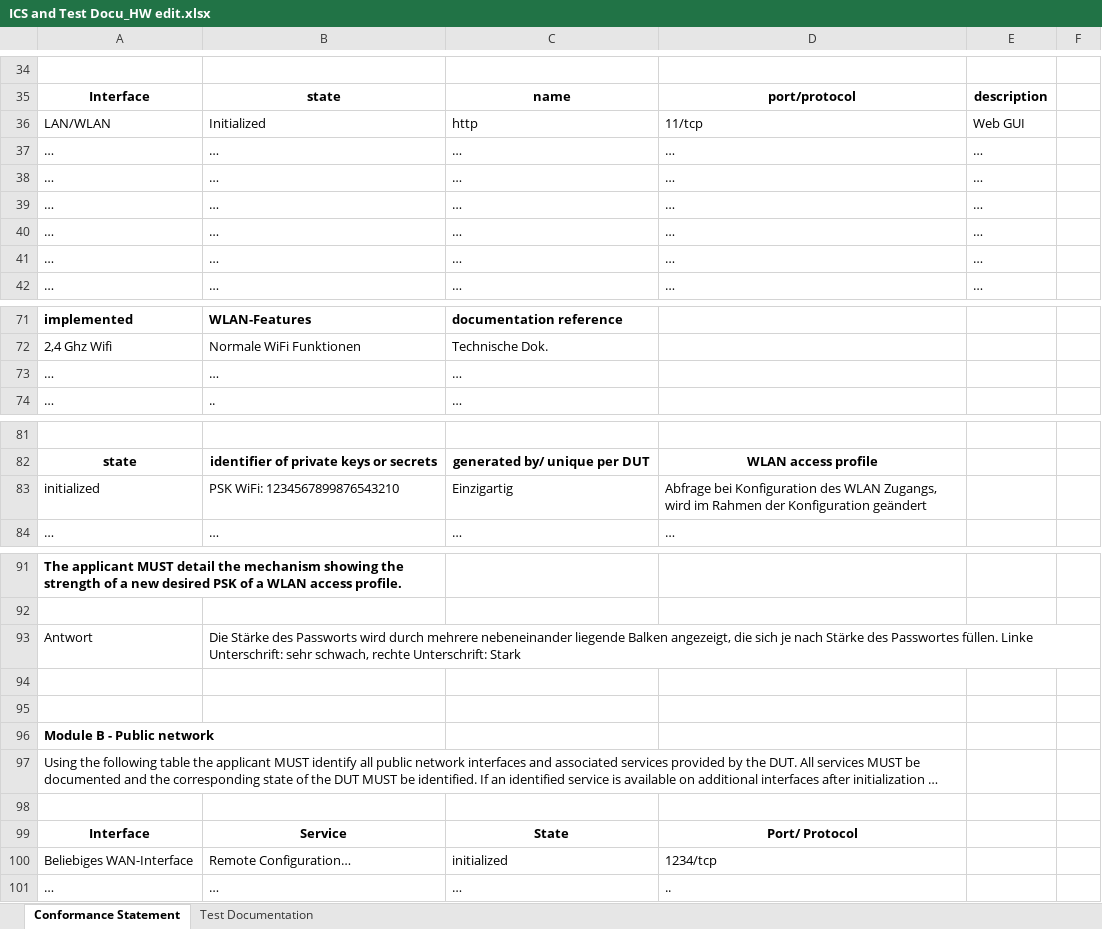
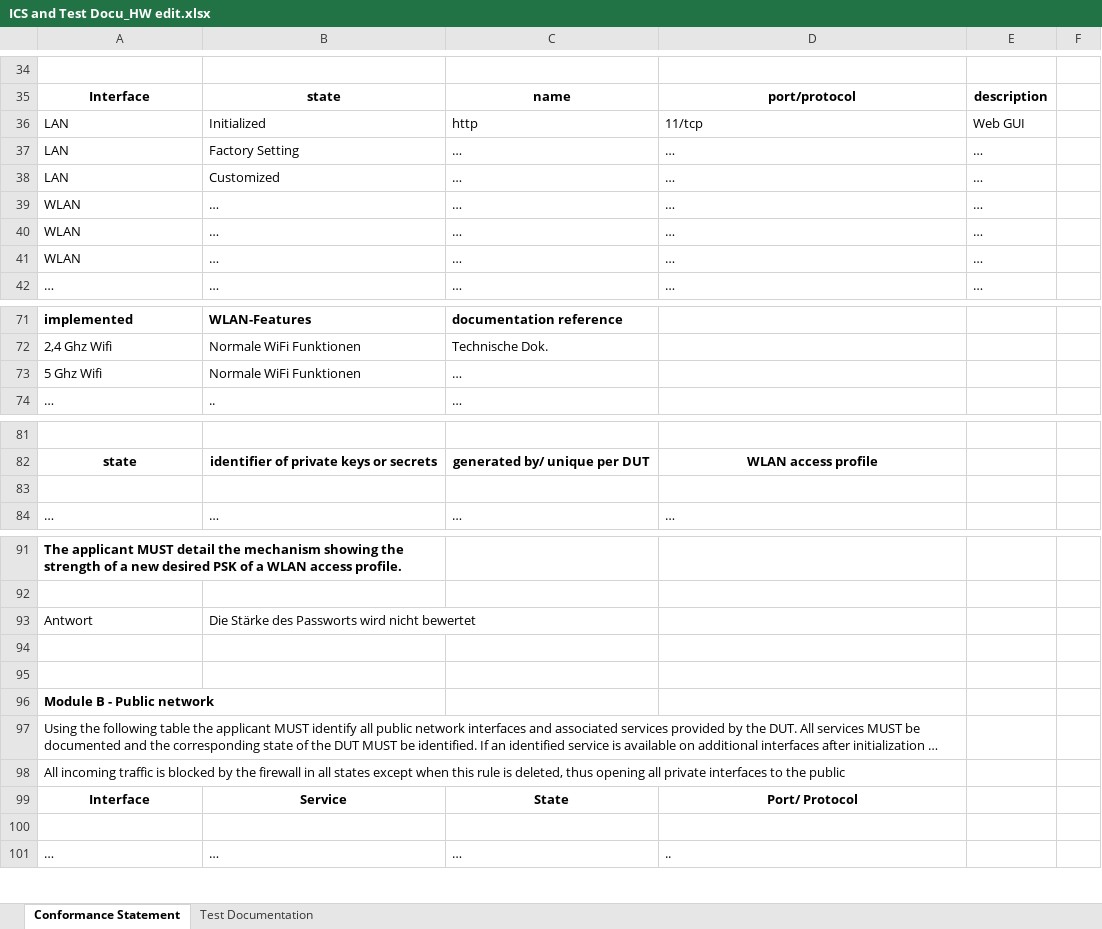
Before and after one commit to arantarion/Abschlussarbeit_H-BRS, an Excel workbook: Bachelorarbeit/ICS and Test Docu_HW edit.xlsx, sheet Conformance Statement, drawn as a sheet; only a part is shown, gaps mark what is left out; long unchanged cells end in …; values as stored, in another font and other column widths than the file's, no borders; removed rows and columns are numbered as before the commit, all else as after; the diff covers the shown part only; the diff names each change by its address in the sheet, - before the commit and + after, or states it on an @@ line.

```diff
--- a/Bachelorarbeit/ICS and Test Docu_HW edit.xlsx (sheet Conformance Statement)
+++ b/Bachelorarbeit/ICS and Test Docu_HW edit.xlsx (sheet Conformance Statement)
-A36: LAN/WLAN
+A36: LAN
-A37:A38: …
+A37:A38: LAN
-B37: …
+B37: Factory Setting
-B38: …
+B38: Customized
-A39:A41: …
+A39:A41: WLAN
-row 73: … | … | …
+row 73: 5 Ghz Wifi | Normale WiFi Funktionen | …
-row 83: initialized | PSK WiFi: 1234567899876543210 | Einzigartig | Abfrage bei Konfiguration des WLAN Zugangs, wird im Rahmen der Konfiguration geändert
+row 83: (empty)
-B93: …Passworts wird durch mehrere nebeneinander liegende Balken angezeigt, die sich je nach Stärke des Passwortes füllen. Linke Unterschrift: sehr schwach, rechte Unterschrift: Stark
+B93: …Passworts wird nicht bewertet
+row 98: All incoming traffic is blocked by the firewall in all states except when this rule is deleted, thus opening all private interfaces to the public
-row 100: Beliebiges WAN-Interface | Remote Configuration… | initialized | 1234/tcp
```
Also changed, not shown: 5 added rows, 5 removed rows, 32 edited cells and merged cells elsewhere in this sheet, 2 other files.
